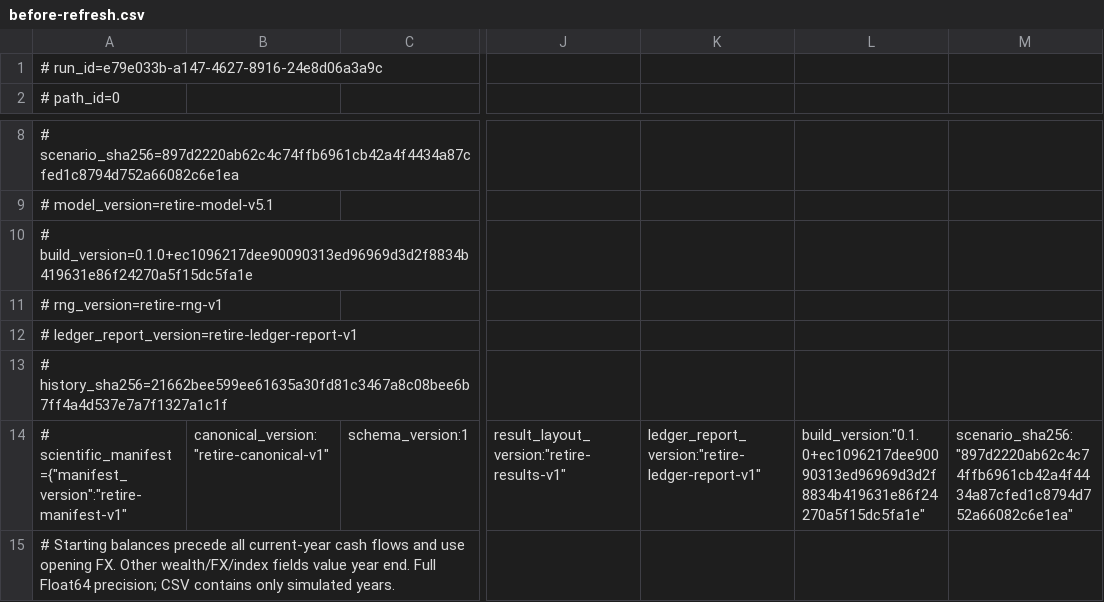
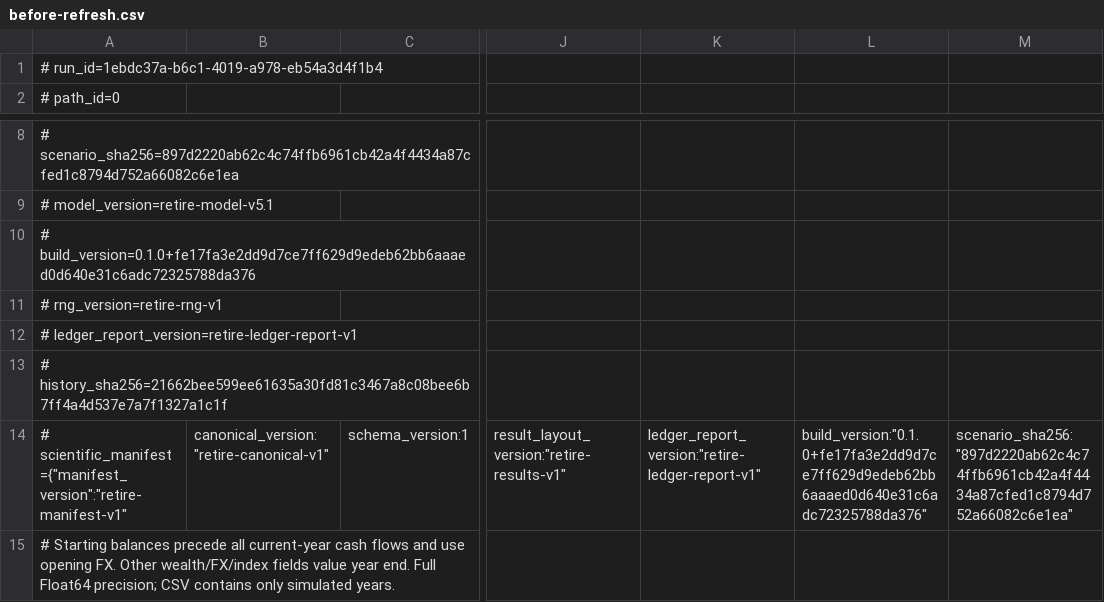
Before and after one commit to kamarkaka/retire, a CSV file: verification/records/e2e/before-refresh.csv, drawn as a sheet; only a part is shown, gaps mark what is left out; the diff names each change by its address in the sheet, - before the commit and + after, or states it on an @@ line.

```diff
--- a/verification/records/e2e/before-refresh.csv
+++ b/verification/records/e2e/before-refresh.csv
-A1: # run_id=e79e033b-a147-4627-8916-24e8d06a3a9c
+A1: # run_id=1ebdc37a-b6c1-4019-a978-eb54a3d4f1b4
-A10: # build_version=0.1.0+ec1096217dee90090313ed96969d3d2f8834b419631e86f24270a5f15dc5fa1e
+A10: # build_version=0.1.0+fe17fa3e2dd9d7ce7ff629d9edeb62bb6aaaed0d640e31c6adc72325788da376
-L14: build_version:"0.1.0+ec1096217dee90090313ed96969d3d2f8834b419631e86f24270a5f15dc5fa1e"
+L14: build_version:"0.1.0+fe17fa3e2dd9d7ce7ff629d9edeb62bb6aaaed0d640e31c6adc72325788da376"
```
Also changed, not shown: verification/records/e2e/chrome-baseline-median.csv, verification/records/e2e/chrome-control.csv, 48 other files.
